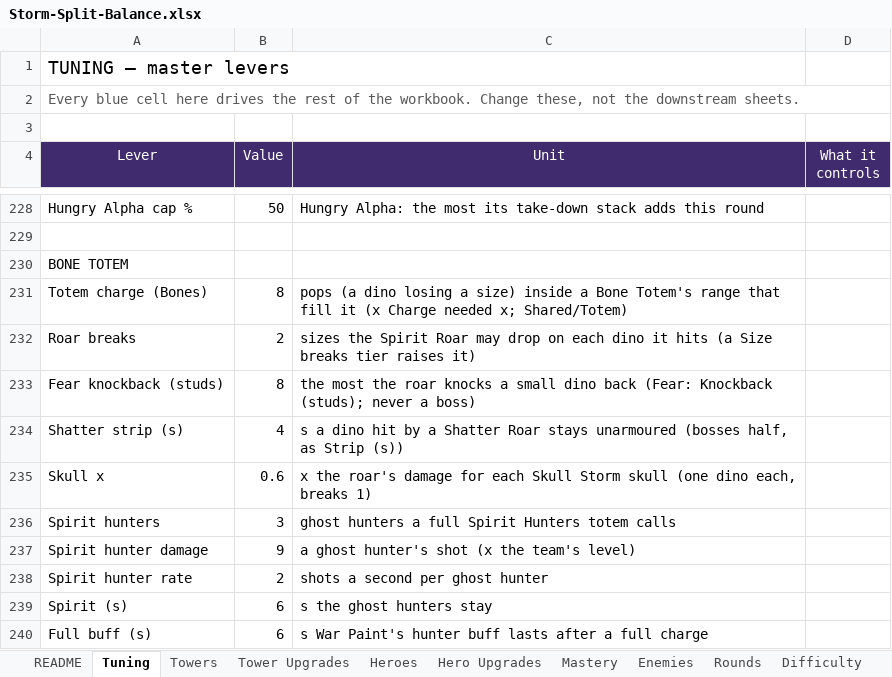
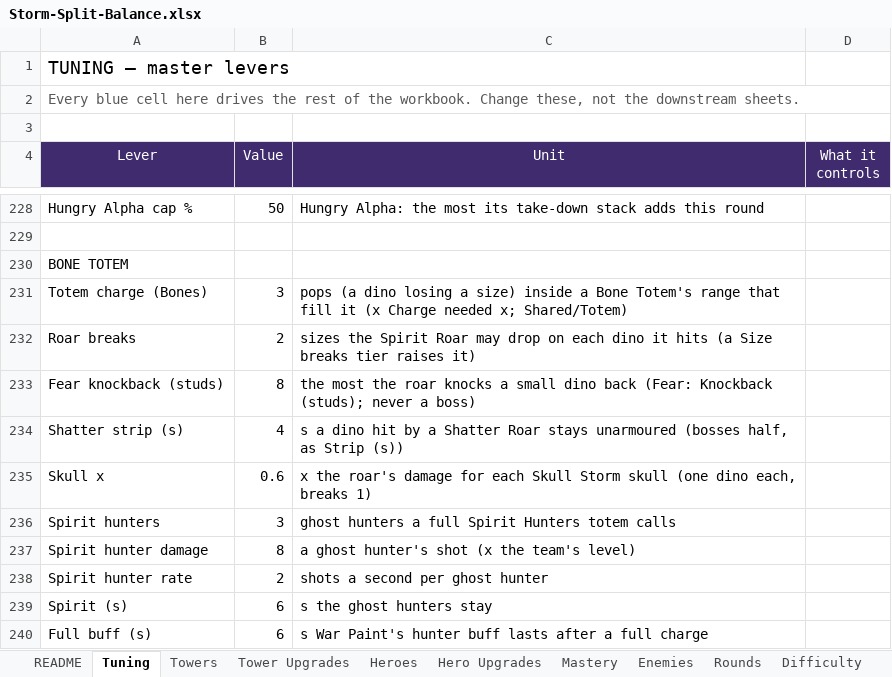
Before and after one commit to BigJover/storm-split, an Excel workbook: Storm-Split-Balance.xlsx, sheet Tuning, drawn as a sheet; only a part is shown, gaps mark what is left out; values as stored, in another font and other column widths than the file's, no borders; the diff names each change by its address in the sheet, - before the commit and + after, or states it on an @@ line.

```diff
--- a/Storm-Split-Balance.xlsx (sheet Tuning)
+++ b/Storm-Split-Balance.xlsx (sheet Tuning)
-B231 (Value): 8
+B231 (Value): 3
-B237 (Value): 9
+B237 (Value): 8
```
Also changed, not shown: sheet Tower Upgrades, sheet Towers, 7 other files.
